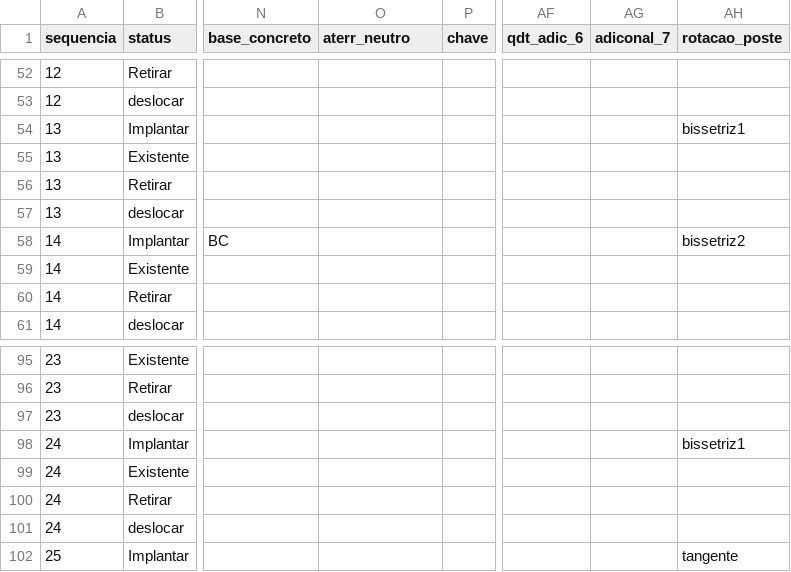
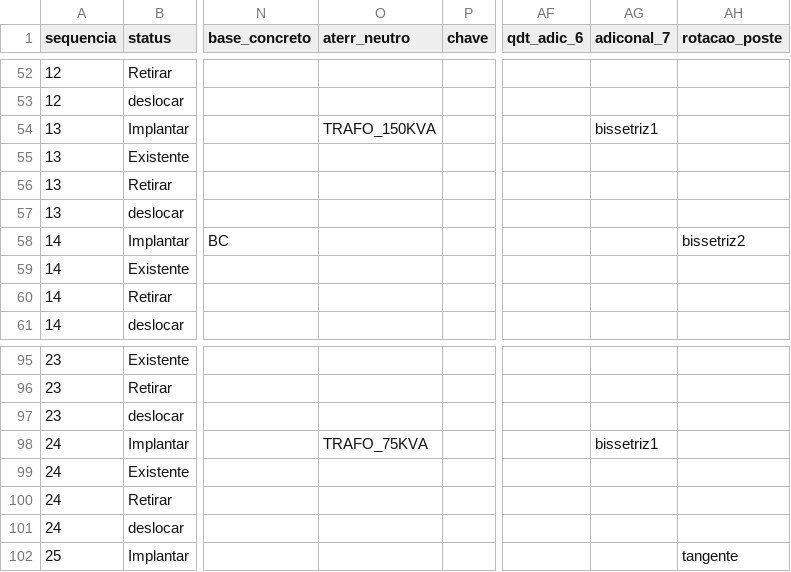
Before and after one commit to isaacincrivel/matriz_lsp_to_web, a CSV file: matriz_teste.csv, drawn as a sheet; only a part is shown, gaps mark what is left out; the diff names each change by its address in the sheet, - before the commit and + after, or states it on an @@ line.

Commit message:
mudança 01  postes

```diff
--- a/matriz_teste.csv
+++ b/matriz_teste.csv
-O54 (aterr_neutro): (empty)
+O54 (aterr_neutro): TRAFO_150KVA
-AG54 (adiconal_7): (empty)
+AG54 (adiconal_7): bissetriz1
-AH54 (rotacao_poste): bissetriz1
+AH54 (rotacao_poste): (empty)
-O98 (aterr_neutro): (empty)
+O98 (aterr_neutro): TRAFO_75KVA
-AG98 (adiconal_7): (empty)
+AG98 (adiconal_7): bissetriz1
-AH98 (rotacao_poste): bissetriz1
+AH98 (rotacao_poste): (empty)
```
Also changed, not shown: resultados/matriz_resultado.csv, 2 other files.
